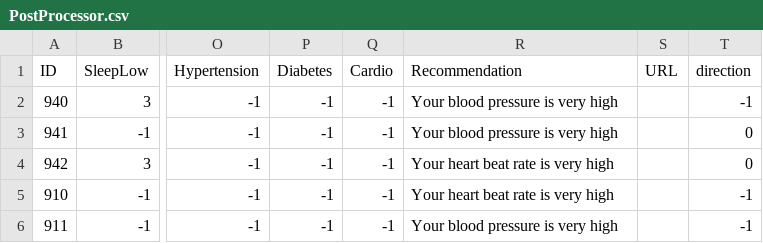
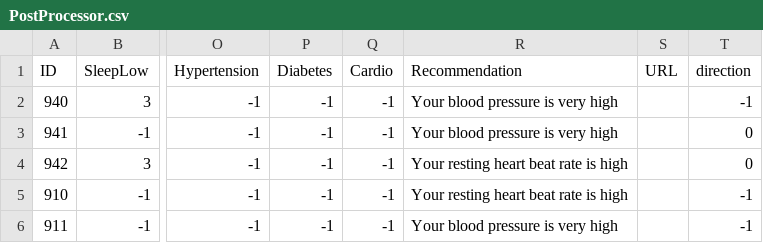
Before and after one commit to whistler/health-engine, a CSV file: db/PostProcessor.csv, drawn as a sheet; only a part is shown, gaps mark what is left out; the diff names each change by its address in the sheet, - before the commit and + after, or states it on an @@ line.

Commit message:
hand test cases for heart beat rate

```diff
--- a/db/PostProcessor.csv
+++ b/db/PostProcessor.csv
-R4:R5 (Recommendation): Your heart beat rate is very high
+R4:R5 (Recommendation): Your resting heart beat rate is high
```
Also changed, not shown: db/timeseries_recommendations.csv, 1 other file.
